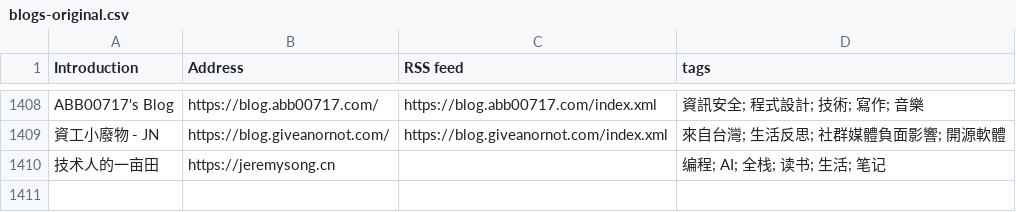
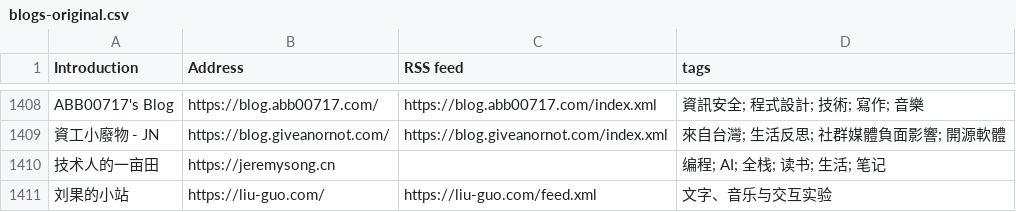
Before and after one commit to timqian/chinese-independent-blogs, a CSV file: blogs-original.csv, drawn as a sheet; only a part is shown, gaps mark what is left out; the diff names each change by its address in the sheet, - before the commit and + after, or states it on an @@ line.

Commit message:
刘果的小站, https://liu-guo.com/, https://liu-guo.com/feed.xml, 文字、音乐与交互实验

```diff
--- a/blogs-original.csv
+++ b/blogs-original.csv
+row 1411: 刘果的小站 | https://liu-guo.com/ | https://liu-guo.com/feed.xml | 文字、音乐与交互实验
```
